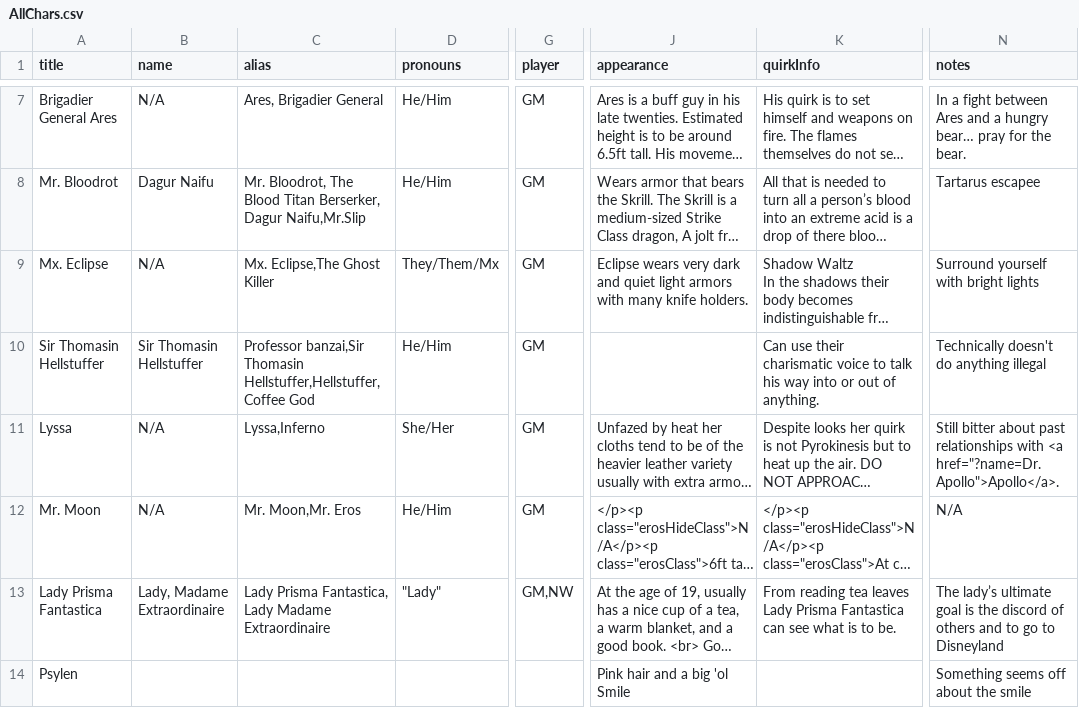
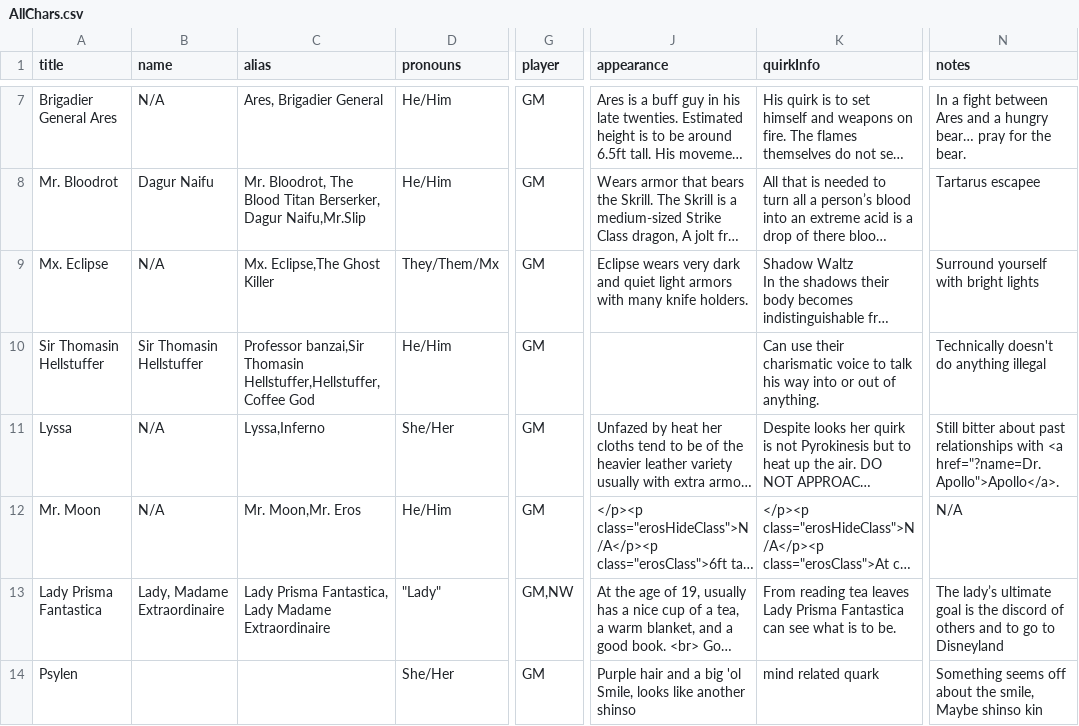
Before and after one commit to Orange-Peel-Assassin/MHA, a CSV file: Raw Chars/AllChars.csv, drawn as a sheet; only a part is shown, gaps mark what is left out; long unchanged cells end in …; the diff names each change by its address in the sheet, - before the commit and + after, or states it on an @@ line.

```diff
--- a/Raw Chars/AllChars.csv
+++ b/Raw Chars/AllChars.csv
-D14 (pronouns): (empty)
+D14 (pronouns): She/Her
-G14 (player): (empty)
+G14 (player): GM
-J14 (appearance): Pink hair and a big 'ol Smile
+J14 (appearance): Purple hair and a big 'ol Smile, looks like another shinso
-K14 (quirkInfo): (empty)
+K14 (quirkInfo): mind related quark
-N14 (notes): Something seems off about the smile
+N14 (notes): Something seems off about the smile, Maybe shinso kin
```
Also changed, not shown: 1 other file.
